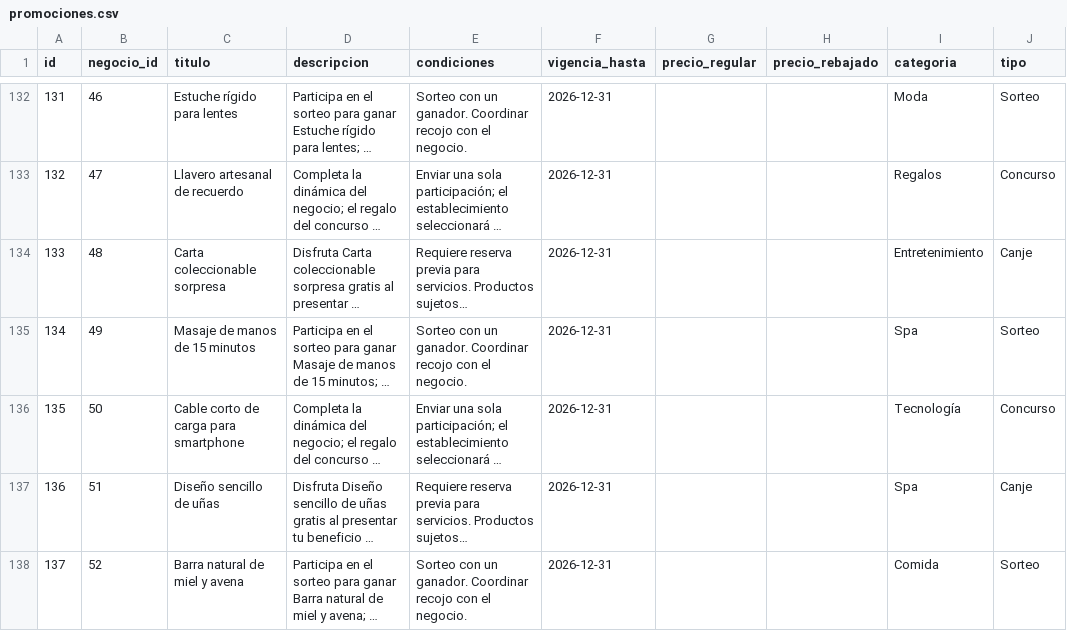
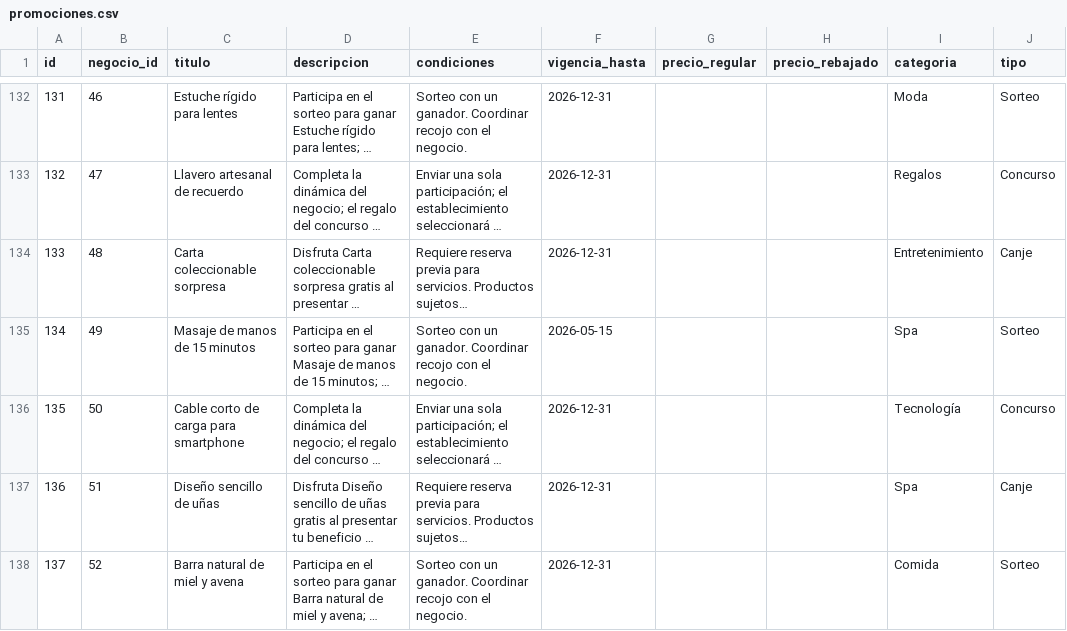
Before and after one commit to paginasperu/directorio, a CSV file: data/promociones.csv, drawn as a sheet; only a part is shown, gaps mark what is left out; long unchanged cells end in …; the diff covers the shown part only; the diff names each change by its address in the sheet, - before the commit and + after, or states it on an @@ line.

```diff
--- a/data/promociones.csv
+++ b/data/promociones.csv
-F135 (vigencia_hasta): 2026-12-31
+F135 (vigencia_hasta): 2026-05-15
```
Also changed, not shown: 19 edited cells elsewhere in this file, 2 other files.
